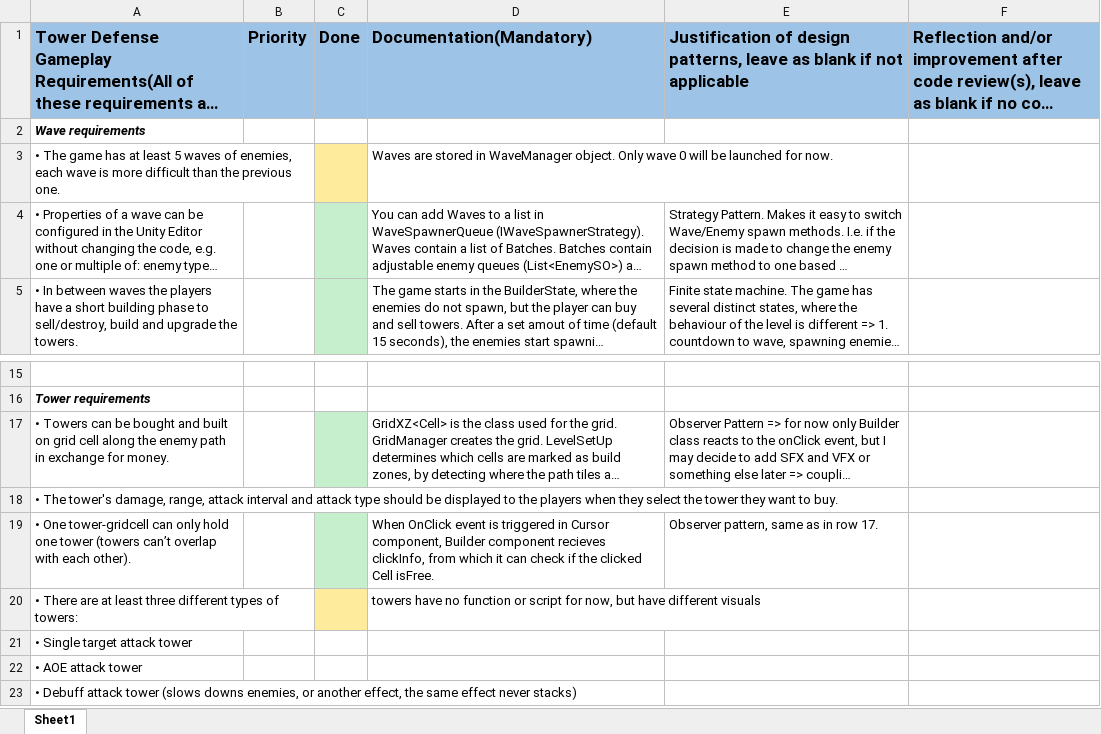
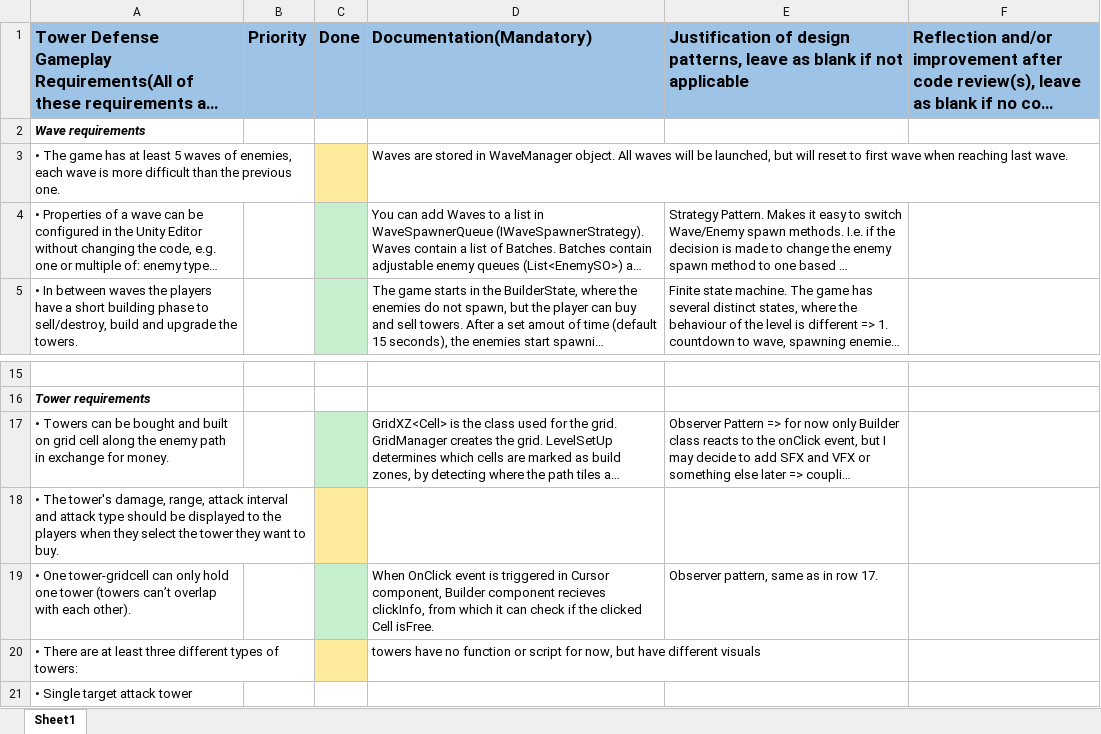
Before and after one commit to Dinnea/Tower-DefenceV2, an Excel workbook: Assets/Docs/Requirements Checklist aw.xlsx, sheet Sheet1, drawn as a sheet; only a part is shown, gaps mark what is left out; the shorter side is filled out with more unchanged rows; long unchanged cells end in …; values as stored, in another font and other column widths than the file's, no borders; the diff names each change by its address in the sheet, - before the commit and + after, or states it on an @@ line.

```diff
--- a/Assets/Docs/Requirements Checklist aw.xlsx (sheet Sheet1)
+++ b/Assets/Docs/Requirements Checklist aw.xlsx (sheet Sheet1)
-D3: …WaveManager object. Only wave 0 will be launched for now.
+D3: …WaveManager object. All waves will be launched, but will reset to first wave when reaching last wave.
-C18 fill: none
+C18 fill: #FFEB9C
```
Also changed, not shown: 22 other files.
